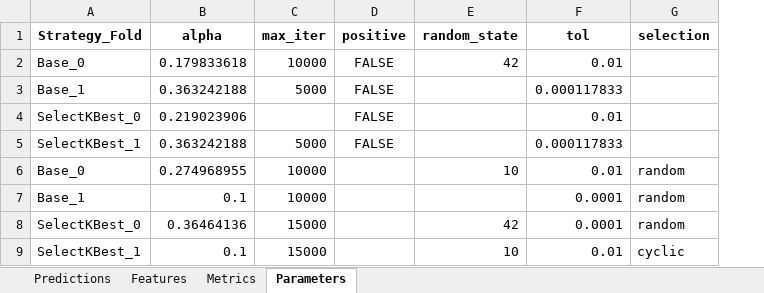
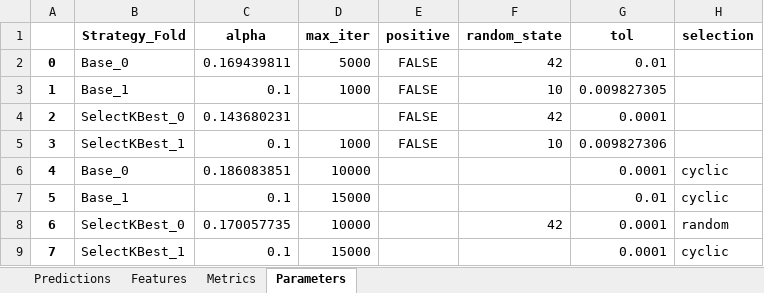
Before and after one commit to JGoodin-01/IonicBayesFS, an Excel workbook: Lasso_results.xlsx, sheet Parameters, drawn as a sheet; values as stored, in another font and other column widths than the file's, no borders; addresses are those after the commit; the diff names each change by its address in the sheet, - before the commit and + after, or states it on an @@ line.

```diff
--- a/Lasso_results.xlsx (sheet Parameters)
+++ b/Lasso_results.xlsx (sheet Parameters)
+column A, rows 2-9: 0 | 1 | 2 | 3 | 4 | 5 | 6 | 7
-C2 (alpha): 0.179833618
+C2 (alpha): 0.169439811
-D2 (max_iter): 10000
+D2 (max_iter): 5000
-C3 (alpha): 0.363242188
+C3 (alpha): 0.1
-D3 (max_iter): 5000
+D3 (max_iter): 1000
-F3 (random_state): (empty)
+F3 (random_state): 10
-G3 (tol): 0.000117833
+G3 (tol): 0.009827305
-C4 (alpha): 0.219023906
+C4 (alpha): 0.143680231
-F4 (random_state): (empty)
+F4 (random_state): 42
-G4 (tol): 0.01
+G4 (tol): 0.0001
-C5 (alpha): 0.363242188
+C5 (alpha): 0.1
-D5 (max_iter): 5000
+D5 (max_iter): 1000
-F5 (random_state): (empty)
+F5 (random_state): 10
-G5 (tol): 0.000117833
+G5 (tol): 0.009827306
-C6 (alpha): 0.274968955
+C6 (alpha): 0.186083851
-F6 (random_state): 10
+F6 (random_state): (empty)
-G6 (tol): 0.01
+G6 (tol): 0.0001
-H6:H7 (selection): random
+H6:H7 (selection): cyclic
-D7 (max_iter): 10000
+D7 (max_iter): 15000
-G7 (tol): 0.0001
+G7 (tol): 0.01
-C8 (alpha): 0.36464136
+C8 (alpha): 0.170057735
-D8 (max_iter): 15000
+D8 (max_iter): 10000
-F9 (random_state): 10
+F9 (random_state): (empty)
-G9 (tol): 0.01
+G9 (tol): 0.0001
```
Also changed, not shown: sheet Predictions, sheet Features, sheet Metrics, LinearRegression_results.xlsx, RandomForestRegressor_results.xlsx, 4 other files.
